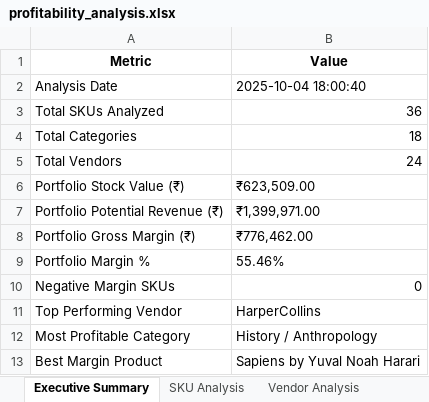
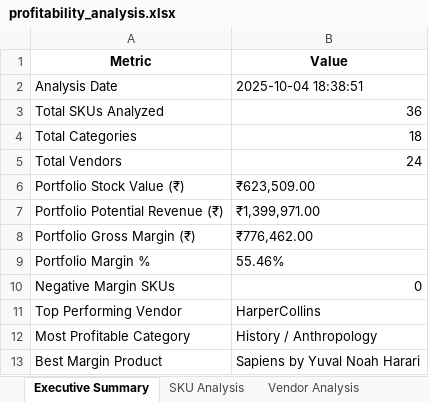
Before and after one commit to Dhruva-D/Zenalystai, an Excel workbook: profitability_analysis.xlsx, sheet Executive Summary, drawn as a sheet; values as stored, in another font and other column widths than the file's, no borders; the diff names each change by its address in the sheet, - before the commit and + after, or states it on an @@ line.

```diff
--- a/profitability_analysis.xlsx (sheet Executive Summary)
+++ b/profitability_analysis.xlsx (sheet Executive Summary)
-B2 (Value): 2025-10-04 18:00:40
+B2 (Value): 2025-10-04 18:38:51
```
Also changed, not shown: grn_extracted_data.xlsx, inventory_ageing_analysis.xlsx, 31 other files.
